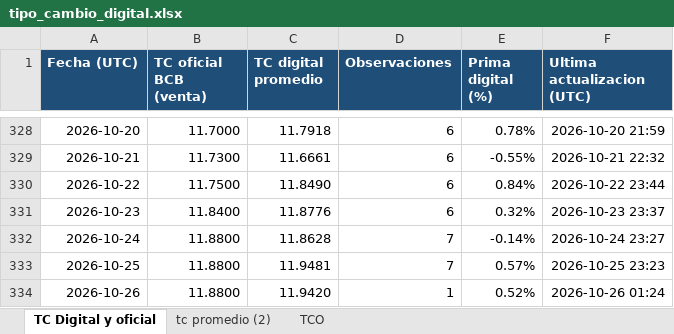
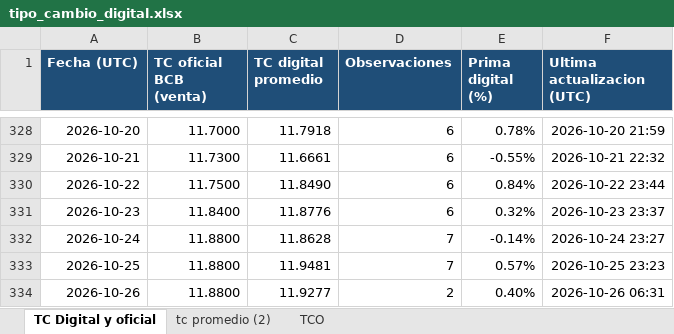
Before and after one commit to geraldinegu56-prog/github_tipo_cambio_digital, an Excel workbook: public/tipo_cambio_digital.xlsx, sheet TC Digital y oficial, drawn as a sheet; only a part is shown, gaps mark what is left out; values as stored, in another font and other column widths than the file's, no borders; table styles not drawn; the diff names each change by its address in the sheet, - before the commit and + after, or states it on an @@ line.

```diff
--- a/public/tipo_cambio_digital.xlsx (sheet TC Digital y oficial)
+++ b/public/tipo_cambio_digital.xlsx (sheet TC Digital y oficial)
-C334 (TC digital promedio): 11.9420
+C334 (TC digital promedio): 11.9277
-D334 (Observaciones): 1
+D334 (Observaciones): 2
-E334 (Prima digital (%)): 0.52%
+E334 (Prima digital (%)): 0.40%
-F334 (Ultima actualizacion (UTC)): 2026-10-26 01:24
+F334 (Ultima actualizacion (UTC)): 2026-10-26 06:31
```
